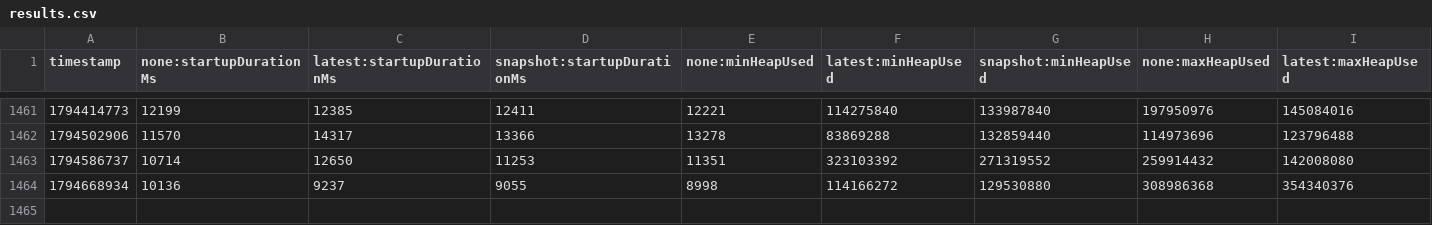
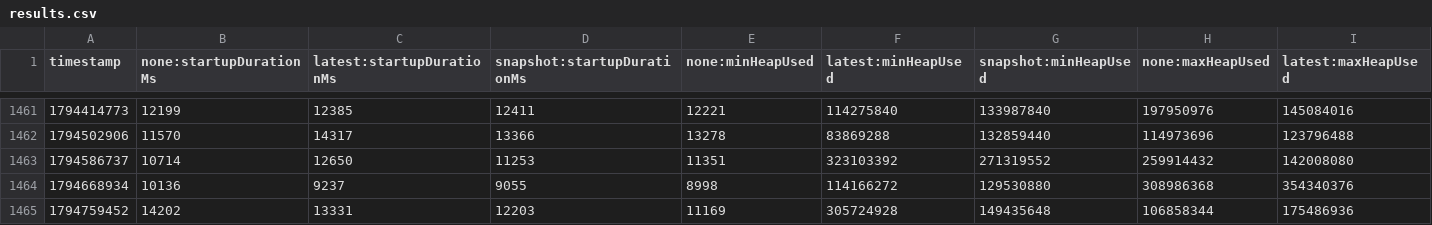
Before and after one commit to dineshg13/opentelemetry-java-instrumentation, a CSV file: benchmark-overhead/results/release/results.csv, drawn as a sheet; only a part is shown, gaps mark what is left out; rows hold the shown columns only; the diff names each change by its address in the sheet, - before the commit and + after, or states it on an @@ line.

```diff
--- a/benchmark-overhead/results/release/results.csv
+++ b/benchmark-overhead/results/release/results.csv
+row 1465: 1794759452 | 14202 | 13331 | 12203 | 11169 | 305724928 | 149435648 | 106858344 | 175486936
```
Also changed, not shown: 1 other file.
